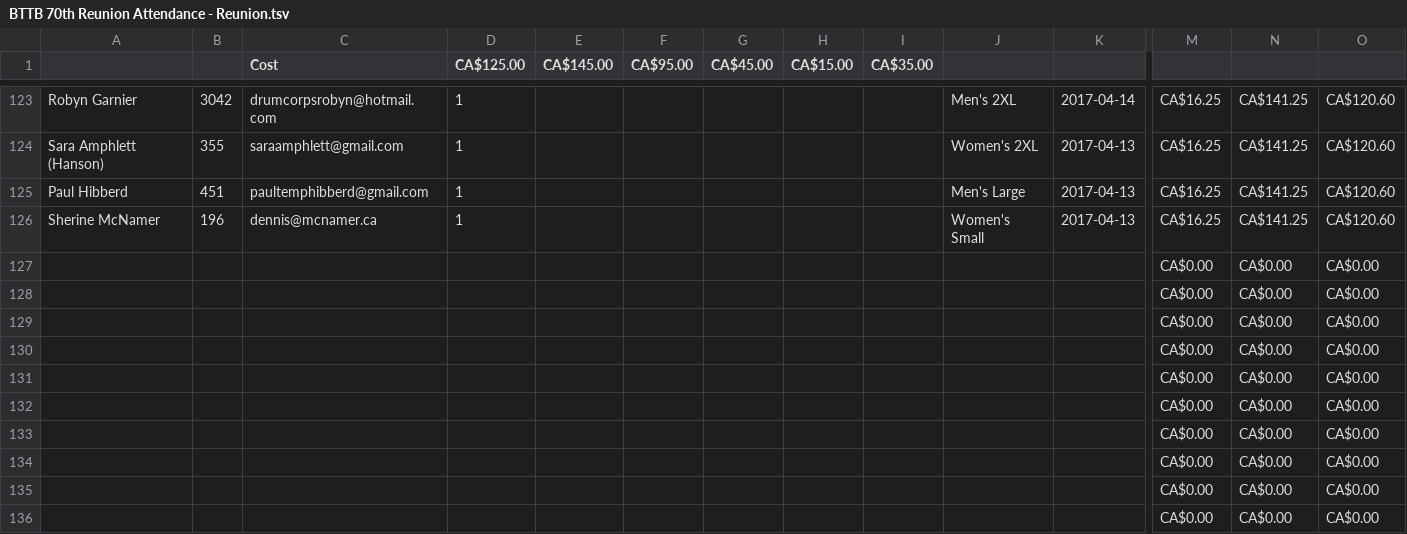
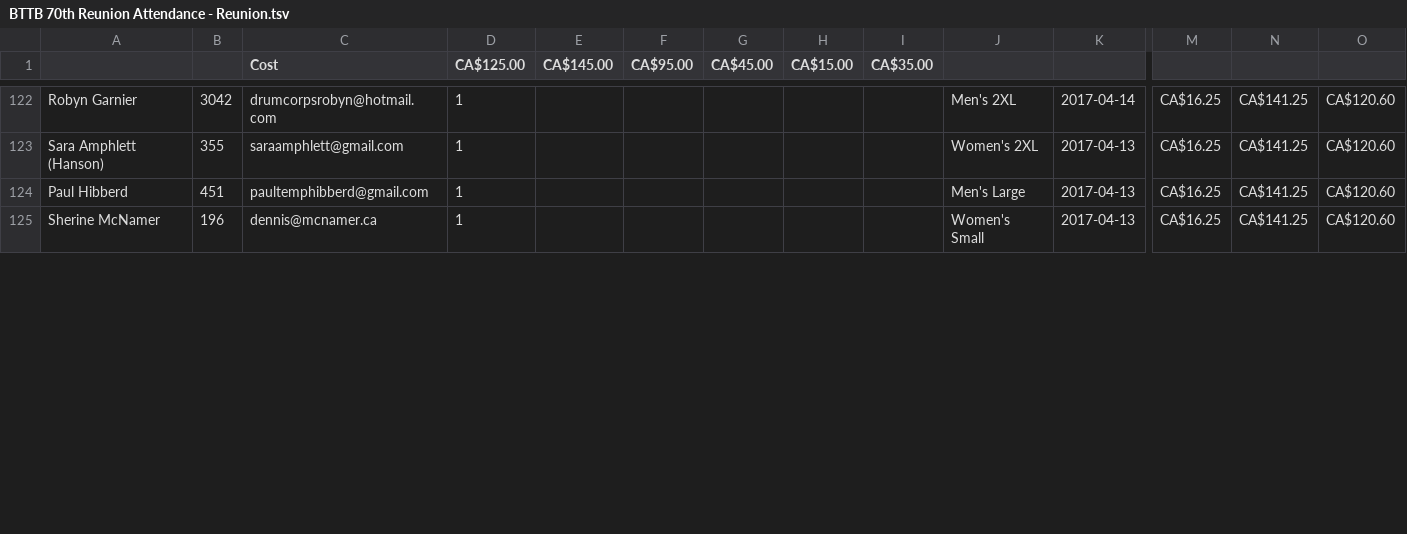
Before and after one commit to kpicott/bttbalumni, a TSV file: www.bttbalumni.ca/cgi-bin/70th/BTTB 70th Reunion Attendance - Reunion.tsv, drawn as a sheet; only a part is shown, gaps mark what is left out; removed rows and columns are numbered as before the commit, all else as after; rows hold the shown columns only; the diff covers the shown part only; the diff names each change by its address in the sheet, - before the commit and + after, or states it on an @@ line.

```diff
--- a/www.bttbalumni.ca/cgi-bin/70th/BTTB 70th Reunion Attendance - Reunion.tsv
+++ b/www.bttbalumni.ca/cgi-bin/70th/BTTB 70th Reunion Attendance - Reunion.tsv
-row 127:  |  |  |  |  |  |  |  |  |  |  | CA$0.00 | CA$0.00 | CA$0.00
-row 128:  |  |  |  |  |  |  |  |  |  |  | CA$0.00 | CA$0.00 | CA$0.00
-row 129:  |  |  |  |  |  |  |  |  |  |  | CA$0.00 | CA$0.00 | CA$0.00
-row 130:  |  |  |  |  |  |  |  |  |  |  | CA$0.00 | CA$0.00 | CA$0.00
-row 131:  |  |  |  |  |  |  |  |  |  |  | CA$0.00 | CA$0.00 | CA$0.00
-row 132:  |  |  |  |  |  |  |  |  |  |  | CA$0.00 | CA$0.00 | CA$0.00
-row 133:  |  |  |  |  |  |  |  |  |  |  | CA$0.00 | CA$0.00 | CA$0.00
-row 134:  |  |  |  |  |  |  |  |  |  |  | CA$0.00 | CA$0.00 | CA$0.00
-row 135:  |  |  |  |  |  |  |  |  |  |  | CA$0.00 | CA$0.00 | CA$0.00
-row 136:  |  |  |  |  |  |  |  |  |  |  | CA$0.00 | CA$0.00 | CA$0.00
```
Also changed, not shown: 10 added rows, 1 removed row and 29 edited cells elsewhere in this file, 4 other files.
